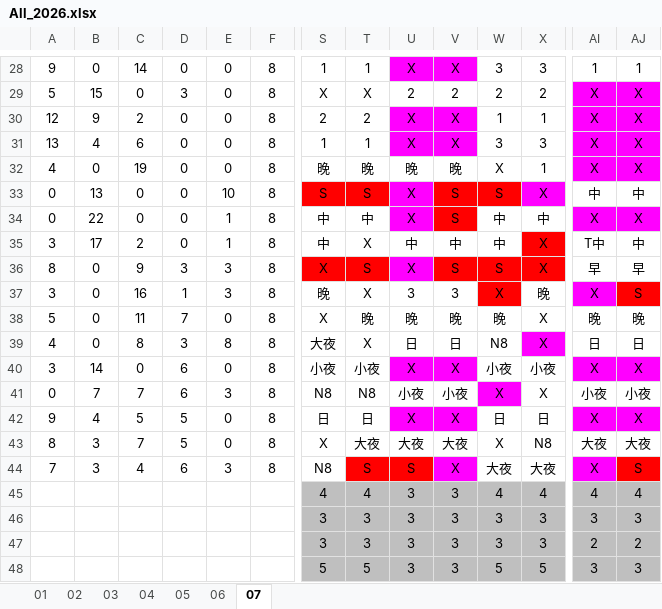
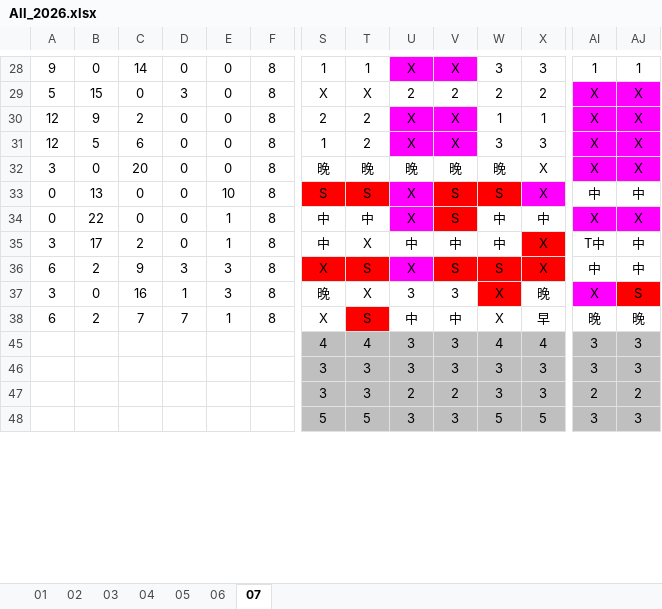
Before and after one commit to JasonHsuFet/Working_Shift, an Excel workbook: All_2026.xlsx, sheet 07, drawn as a sheet; only a part is shown, gaps mark what is left out; values as stored, in another font and other column widths than the file's, no borders; conditional formats not drawn; rows hold the shown columns only; the diff covers the shown part only; the diff names each change by its address in the sheet, - before the commit and + after, or states it on an @@ line.

Commit message:
Add files via upload

```diff
--- a/All_2026.xlsx (sheet 07)
+++ b/All_2026.xlsx (sheet 07)
-A31: 13
+A31: 12
-B31: 4
+B31: 5
-T31: 1
+T31: 2
-A32: 4
+A32: 3
-C32: 19
+C32: 20
-W32: X
+W32: 晚
-X32: 1
+X32: X
-A36: 8
+A36: 6
-B36: 0
+B36: 2
-AI36: 早
+AI36: 中
-AJ36: 早
+AJ36: 中
-A38: 5
+A38: 6
-B38: 0
+B38: 2
-C38: 11
+C38: 7
-E38: 0
+E38: 1
-T38: 晚
+T38: S
-T38 fill: none
+T38 fill: #FF0000
-U38: 晚
+U38: 中
-V38: 晚
+V38: 中
-W38: 晚
+W38: X
-X38: X
+X38: 早
@@ row 39 hidden: 4 | 0 | 8 | 3 | 8 | 8 | 大夜 | X | 日 | 日 | N8 | X | 日 | 日 @@
-row 40: 3 | 14 | 0 | 6 | 0 | 8 | 小夜 | 小夜 | X | X | 小夜 | 小夜 | X | X
@@ row 41 hidden: 0 | 7 | 7 | 6 | 3 | 8 | N8 | N8 | 小夜 | 小夜 | X | X | 小夜 | 小夜 @@
-row 42: 9 | 4 | 5 | 5 | 0 | 8 | 日 | 日 | X | X | 日 | 日 | X | X
@@ row 43 hidden: 8 | 3 | 7 | 5 | 0 | 8 | X | 大夜 | 大夜 | 大夜 | X | N8 | 大夜 | 大夜 @@
@@ row 44 hidden: 7 | 3 | 4 | 6 | 3 | 8 | N8 | S | S | X | 大夜 | 大夜 | X | S @@
-AI45: 4
+AI45: 3
-AJ45: 4
+AJ45: 3
-U47: 3
+U47: 2
-V47: 3
+V47: 2
```
Also changed, not shown: 50 edited cells and cell formats elsewhere in this sheet, sheet 06.
